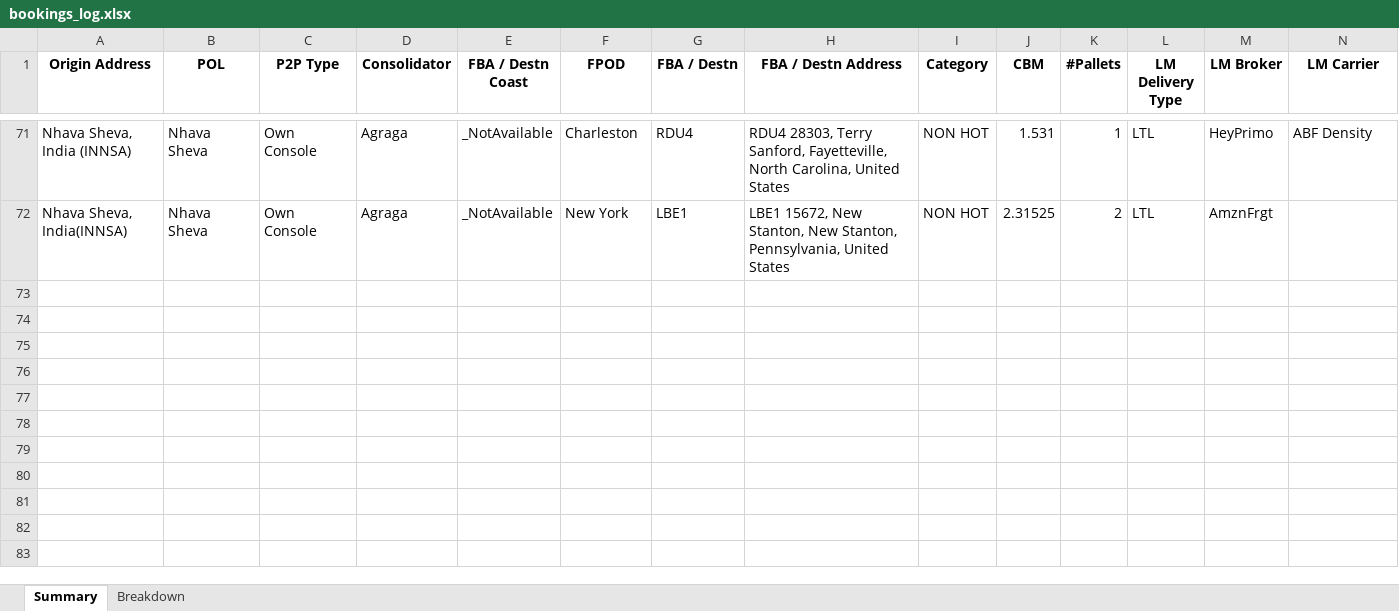
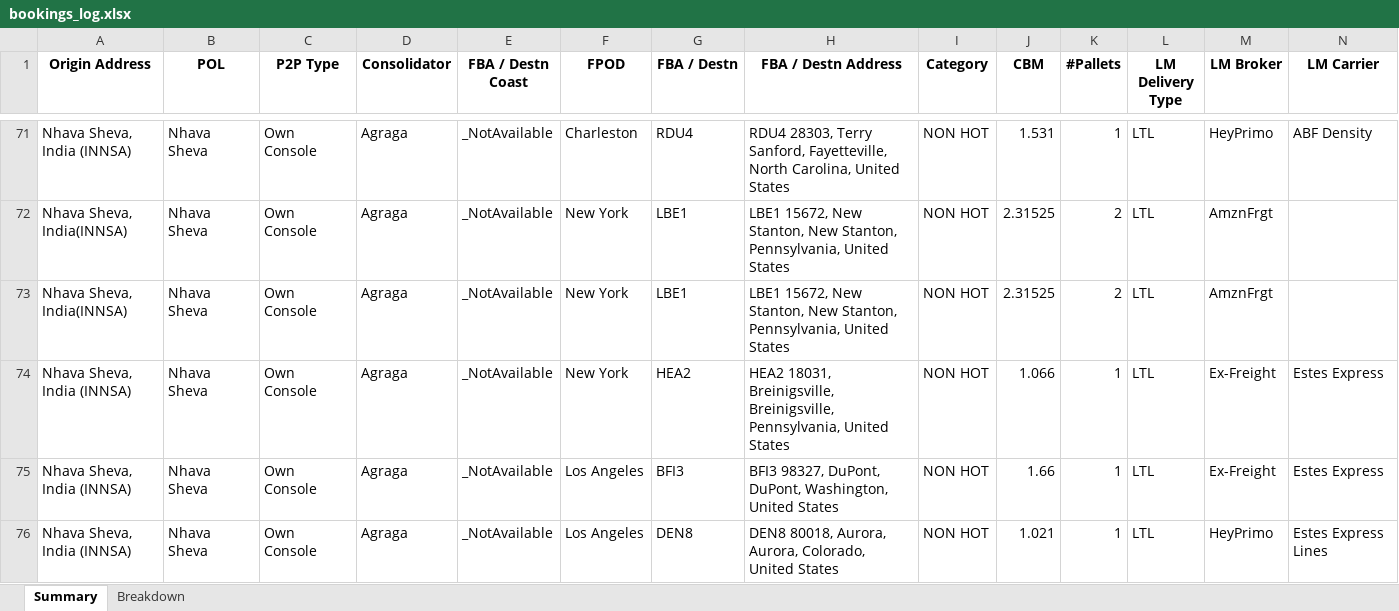
Before and after one commit to Ayyanagouda006/FBA-Pricing-Tool, an Excel workbook: Logs/bookings_log.xlsx, sheet Summary, drawn as a sheet; only a part is shown, gaps mark what is left out; values as stored, in another font and other column widths than the file's, no borders; rows hold the shown columns only; the diff names each change by its address in the sheet, - before the commit and + after, or states it on an @@ line.

```diff
--- a/Logs/bookings_log.xlsx (sheet Summary)
+++ b/Logs/bookings_log.xlsx (sheet Summary)
+row 73: Nhava Sheva, India(INNSA) | Nhava Sheva | Own Console | Agraga | _NotAvailable | New York | LBE1 | LBE1 15672, New Stanton, New Stanton, Pennsylvania, United States | NON HOT | 2.31525 | 2 | LTL | AmznFrgt
+row 74: Nhava Sheva, India (INNSA) | Nhava Sheva | Own Console | Agraga | _NotAvailable | New York | HEA2 | HEA2 18031, Breinigsville, Breinigsville, Pennsylvania, United States | NON HOT | 1.066 | 1 | LTL | Ex-Freight | Estes Express
+row 75: Nhava Sheva, India (INNSA) | Nhava Sheva | Own Console | Agraga | _NotAvailable | Los Angeles | BFI3 | BFI3 98327, DuPont, DuPont, Washington, United States | NON HOT | 1.66 | 1 | LTL | Ex-Freight | Estes Express
+row 76: Nhava Sheva, India (INNSA) | Nhava Sheva | Own Console | Agraga | _NotAvailable | Los Angeles | DEN8 | DEN8 80018, Aurora, Aurora, Colorado, United States | NON HOT | 1.021 | 1 | LTL | HeyPrimo | Estes Express Lines
```
Also changed, not shown: sheet Breakdown, Logs/exfreight_api_log.xlsx, Logs/heyprimo_api_tracking.xlsx, 5 other files.
